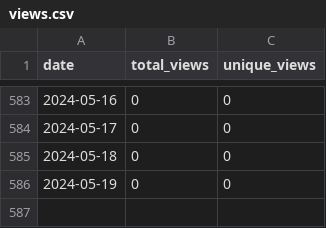
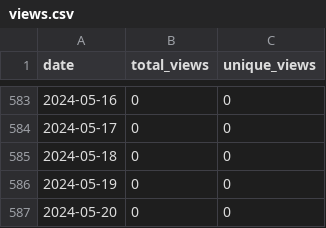
Before and after one commit to merrymitch/COMP3270, a CSV file: .traffic/views.csv, drawn as a sheet; only a part is shown, gaps mark what is left out.

```diff
--- a/.traffic/views.csv
+++ b/.traffic/views.csv
@@ -586 +586,2 @@ date,total_views,unique_views
 2024-05-19,0,0
+2024-05-20,0,0
```
Also changed, not shown: .traffic/clones.csv, 3 other files.
